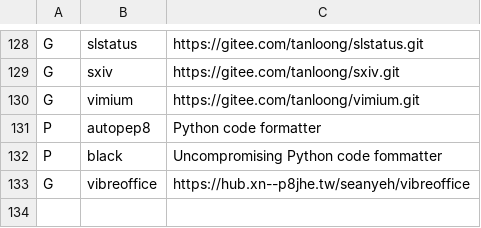
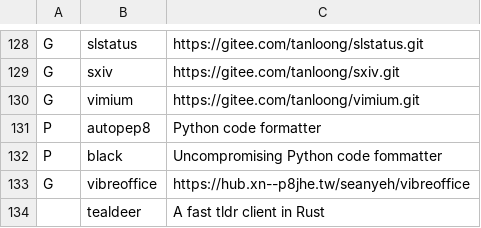
Before and after one commit to tanloong/dotfiles, a CSV file: progs.csv, drawn as a sheet; only a part is shown, gaps mark what is left out.

Commit message:
progs.csv: add tealdeer

```diff
--- a/progs.csv
+++ b/progs.csv
@@ -133 +133,2 @@ P,black,"Uncompromising Python code fommatter"
 G,vibreoffice,https://hub.xn--p8jhe.tw/seanyeh/vibreoffice
+,tealdeer,"A fast tldr client in Rust"
```
